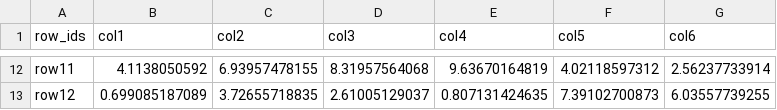
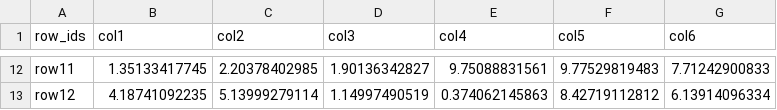
Before and after one commit to Caleydo/taco_server, a CSV file: data/tiny_table1_in.csv, drawn as a sheet; only a part is shown, gaps mark what is left out; the diff covers the shown part only; the diff names each change by its address in the sheet, - before the commit and + after, or states it on an @@ line.

Commit message:
extracting the table data and IDs from the csv file

```diff
--- a/data/tiny_table1_in.csv
+++ b/data/tiny_table1_in.csv
-B12 (col1): 4.1138050592
+B12 (col1): 1.35133417745
-C12 (col2): 6.93957478155
+C12 (col2): 2.20378402985
-D12 (col3): 8.31957564068
+D12 (col3): 1.90136342827
-E12 (col4): 9.63670164819
+E12 (col4): 9.75088831561
-F12 (col5): 4.02118597312
+F12 (col5): 9.77529819483
-G12 (col6): 2.56237733914
+G12 (col6): 7.71242900833
-B13 (col1): 0.699085187089
+B13 (col1): 4.18741092235
-C13 (col2): 3.72655718835
+C13 (col2): 5.13999279114
-D13 (col3): 2.61005129037
+D13 (col3): 1.14997490519
-E13 (col4): 0.807131424635
+E13 (col4): 0.374062145863
-F13 (col5): 7.39102700873
+F13 (col5): 8.42719112812
-G13 (col6): 6.03557739255
+G13 (col6): 6.13914096334
```
Also changed, not shown: 60 edited cells elsewhere in this file, data/tiny_table1_out.csv, 3 other files.
